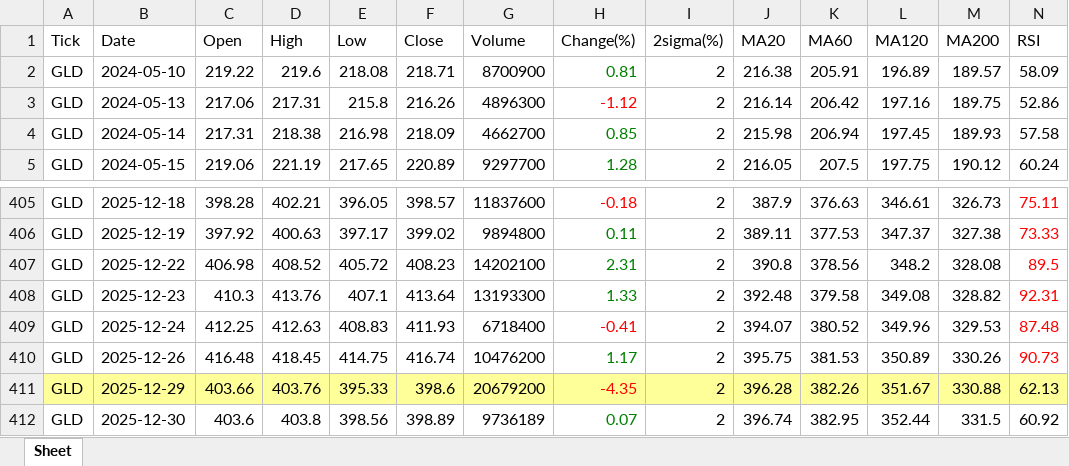
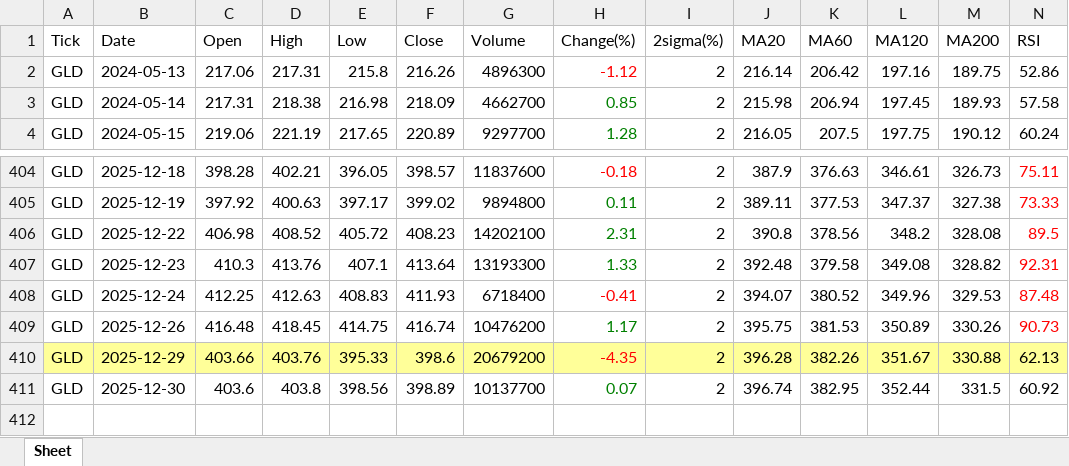
Before and after one commit to jangjb1204-sys/my-python-bot, an Excel workbook: US_stock/GOLD_table.xlsx, sheet Sheet, drawn as a sheet; only a part is shown, gaps mark what is left out; values as stored, in another font and other column widths than the file's, no borders; removed rows and columns are numbered as before the commit, all else as after; rows hold the shown columns only; the diff names each change by its address in the sheet, - before the commit and + after, or states it on an @@ line.

```diff
--- a/US_stock/GOLD_table.xlsx (sheet Sheet)
+++ b/US_stock/GOLD_table.xlsx (sheet Sheet)
-row 2: GLD | 2024-05-10 | 219.22 | 219.6 | 218.08 | 218.71 | 8700900 | 0.81 | 2 | 216.38 | 205.91 | 196.89 | 189.57 | 58.09
-G411 (Volume): 9736189
+G411 (Volume): 10137700
```
Also changed, not shown: US_stock/FINX_table.xlsx, US_stock/NASDAQ_table.xlsx, 31 other files.
